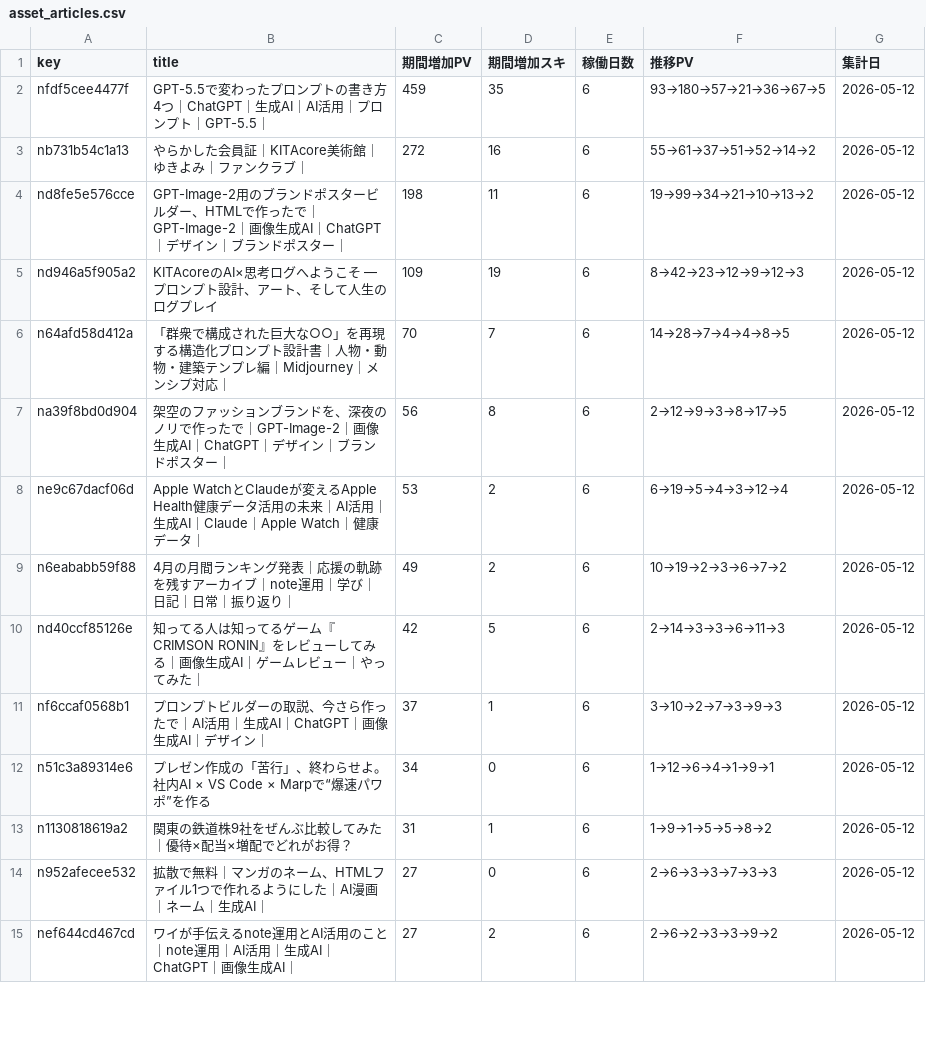
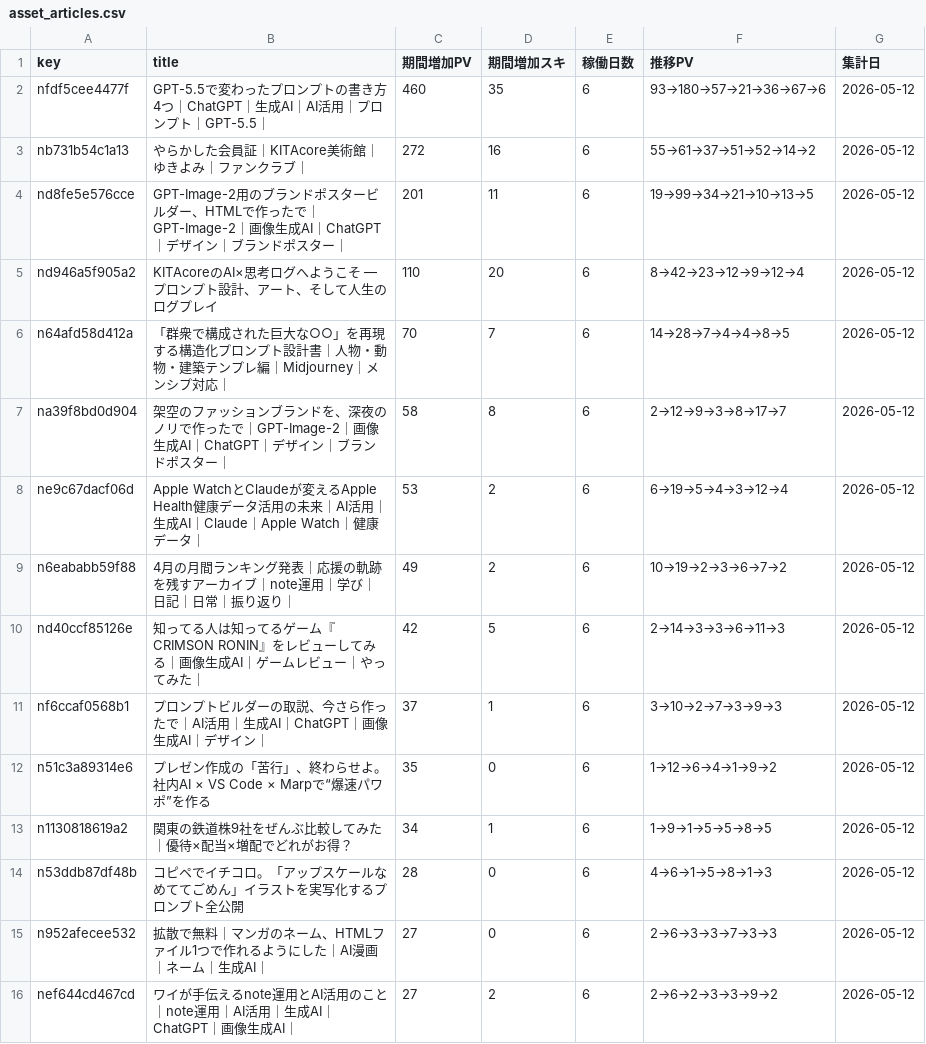
Before and after one commit to Goo-dev0505/note-stats-public, a CSV file: data/asset_articles.csv, drawn as a sheet; only a part is shown; the diff covers the shown part only.

```diff
--- a/data/asset_articles.csv
+++ b/data/asset_articles.csv
@@ -1,8 +1,8 @@
 key,title,期間増加PV,期間増加スキ,稼働日数,推移PV,集計日
-nfdf5cee4477f,GPT-5.5で変わったプロンプトの書き方4つ｜ChatGPT｜生成AI｜AI活用｜プロンプト｜GPT-5.5｜,459,35,6,93→180→57→21→36→67→5,2026-05-12
+nfdf5cee4477f,GPT-5.5で変わったプロンプトの書き方4つ｜ChatGPT｜生成AI｜AI活用｜プロンプト｜GPT-5.5｜,460,35,6,93→180→57→21→36→67→6,2026-05-12
 nb731b54c1a13,やらかした会員証｜KITAcore美術館｜ゆきよみ｜ファンクラブ｜,272,16,6,55→61→37→51→52→14→2,2026-05-12
-nd8fe5e576cce,GPT-Image-2用のブランドポスタービルダー、HTMLで作ったで｜GPT-Image-2｜画像生成AI｜ChatGPT｜デザイン｜ブランドポスター｜,198,11,6,19→99→34→21→10→13→2,2026-05-12
-nd946a5f905a2,KITAcoreのAI×思考ログへようこそ — プロンプト設計、アート、そして人生のログプレイ,109,19,6,8→42→23→12→9→12→3,2026-05-12
+nd8fe5e576cce,GPT-Image-2用のブランドポスタービルダー、HTMLで作ったで｜GPT-Image-2｜画像生成AI｜ChatGPT｜デザイン｜ブランドポスター｜,201,11,6,19→99→34→21→10→13→5,2026-05-12
+nd946a5f905a2,KITAcoreのAI×思考ログへようこそ — プロンプト設計、アート、そして人生のログプレイ,110,20,6,8→42→23→12→9→12→4,2026-05-12
 n64afd58d412a,「群衆で構成された巨大な○○」を再現する構造化プロンプト設計書｜人物・動物・建築テンプレ編｜Midjourney｜メンシプ対応｜,70,7,6,14→28→7→4→4→8→5,2026-05-12
-na39f8bd0d904,架空のファッションブランドを、深夜のノリで作ったで｜GPT-Image-2｜画像生成AI｜ChatGPT｜デザイン｜ブランドポスター｜,56,8,6,2→12→9→3→8→17→5,2026-05-12
+na39f8bd0d904,架空のファッションブランドを、深夜のノリで作ったで｜GPT-Image-2｜画像生成AI｜ChatGPT｜デザイン｜ブランドポスター｜,58,8,6,2→12→9→3→8→17→7,2026-05-12
 ne9c67dacf06d,Apple WatchとClaudeが変えるApple Health健康データ活用の未来｜AI活用｜生成AI｜Claude｜Apple Watch｜健康データ｜,53,2,6,6→19→5→4→3→12→4,2026-05-12
@@ -11,4 +11,5 @@ nd40ccf85126e,知ってる人は知ってるゲーム『CRIMSON RONIN』をレ
 nf6ccaf0568b1,プロンプトビルダーの取説、今さら作ったで｜AI活用｜生成AI｜ChatGPT｜画像生成AI｜デザイン｜,37,1,6,3→10→2→7→3→9→3,2026-05-12
-n51c3a89314e6,プレゼン作成の「苦行」、終わらせよ。社内AI × VS Code × Marpで“爆速パワポ”を作る,34,0,6,1→12→6→4→1→9→1,2026-05-12
-n1130818619a2,関東の鉄道株9社をぜんぶ比較してみた｜優待×配当×増配でどれがお得？,31,1,6,1→9→1→5→5→8→2,2026-05-12
+n51c3a89314e6,プレゼン作成の「苦行」、終わらせよ。社内AI × VS Code × Marpで“爆速パワポ”を作る,35,0,6,1→12→6→4→1→9→2,2026-05-12
+n1130818619a2,関東の鉄道株9社をぜんぶ比較してみた｜優待×配当×増配でどれがお得？,34,1,6,1→9→1→5→5→8→5,2026-05-12
+n53ddb87df48b,コピペでイチコロ。「アップスケールなめててごめん」イラストを実写化するプロンプト全公開,28,0,6,4→6→1→5→8→1→3,2026-05-12
 n952afecee532,拡散で無料｜マンガのネーム、HTMLファイル1つで作れるようにした｜AI漫画｜ネーム｜生成AI｜,27,0,6,2→6→3→3→7→3→3,2026-05-12
```
Also changed, not shown: 3 added rows, 4 removed rows and 4 edited cells elsewhere in this file, data/article_quality.csv, data/asset_score_v1.csv, 7 other files.
